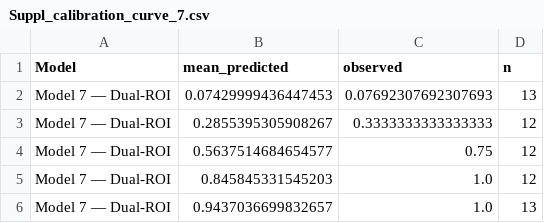
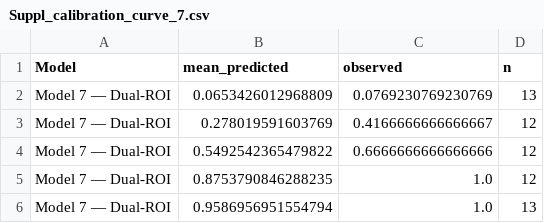
Before and after one commit to pepefcp/dual-roi-muscle-radiomics, a CSV file: results/tables/Suppl_calibration_curve_7.csv, drawn as a sheet.

Commit message:
Update Suppl_calibration_curve_7.csv

```diff
--- a/results/tables/Suppl_calibration_curve_7.csv
+++ b/results/tables/Suppl_calibration_curve_7.csv
@@ -1,6 +1,6 @@
 Model,mean_predicted,observed,n
-Model 7 — Dual-ROI,0.07429999436447453,0.07692307692307693,13
-Model 7 — Dual-ROI,0.2855395305908267,0.3333333333333333,12
-Model 7 — Dual-ROI,0.5637514684654577,0.75,12
-Model 7 — Dual-ROI,0.845845331545203,1.0,12
-Model 7 — Dual-ROI,0.9437036699832657,1.0,13
+Model 7 — Dual-ROI,0.0653426012968809,0.0769230769230769,13
+Model 7 — Dual-ROI,0.278019591603769,0.4166666666666667,12
+Model 7 — Dual-ROI,0.5492542365479822,0.6666666666666666,12
+Model 7 — Dual-ROI,0.8753790846288235,1.0,12
+Model 7 — Dual-ROI,0.9586956951554794,1.0,13
```
